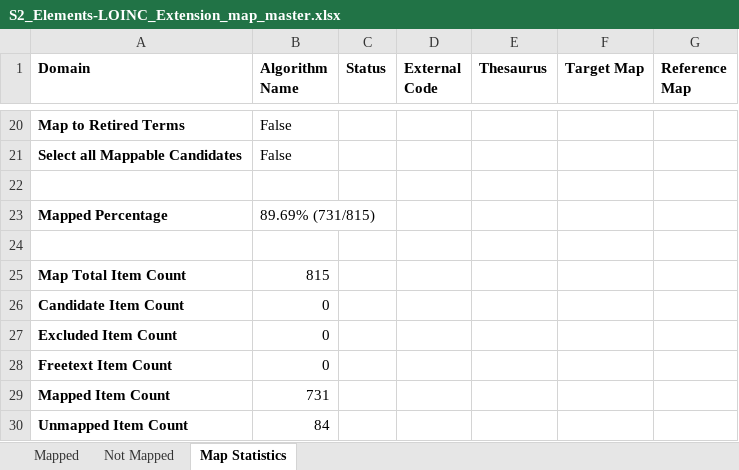
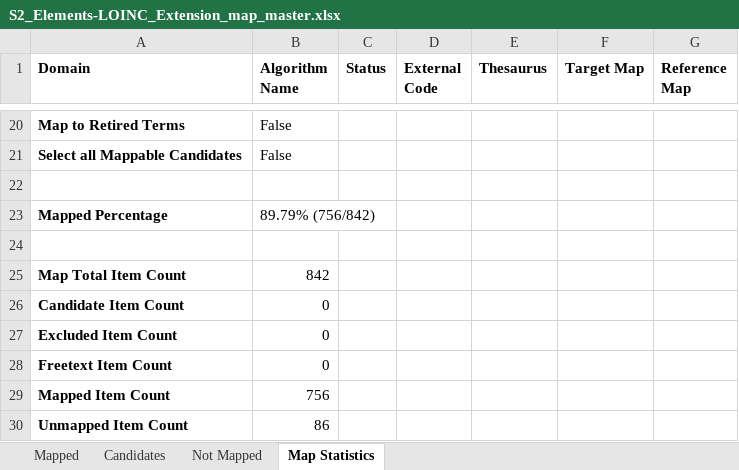
Before and after one commit to S2health/S2-terminology, an Excel workbook: LOINC/S2_Elements-LOINC_Extension_map_master.xlsx, sheet Map Statistics, drawn as a sheet; only a part is shown, gaps mark what is left out; values as stored, in another font and other column widths than the file's, no borders; the diff names each change by its address in the sheet, - before the commit and + after, or states it on an @@ line.

```diff
--- a/LOINC/S2_Elements-LOINC_Extension_map_master.xlsx (sheet Map Statistics)
+++ b/LOINC/S2_Elements-LOINC_Extension_map_master.xlsx (sheet Map Statistics)
+sheet tab: Candidates
-B23 (Algorithm Name): 89.69% (731/815)
+B23 (Algorithm Name): 89.79% (756/842)
-B25 (Algorithm Name): 815
+B25 (Algorithm Name): 842
-B29 (Algorithm Name): 731
+B29 (Algorithm Name): 756
-B30 (Algorithm Name): 84
+B30 (Algorithm Name): 86
```
Also changed, not shown: sheet Mapped, sheet Not Mapped, 1 other file.
